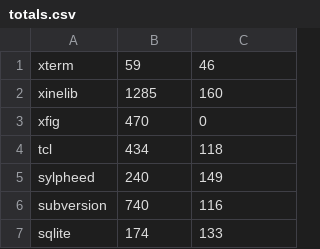
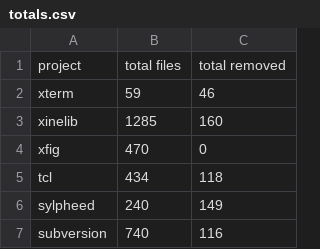
Before and after one commit to samurollie/ifdef-catcher, a CSV file: phase-2-quantitative-analysis/output/totals.csv, drawn as a sheet; only a part is shown; the shorter side is filled out with more unchanged rows.

Commit message:
add head to totals.csv

```diff
--- a/phase-2-quantitative-analysis/output/totals.csv
+++ b/phase-2-quantitative-analysis/output/totals.csv
@@ -1 +1,2 @@
+project,total files,total removed
 xterm,59,46
```
Also changed, not shown: 1 other file.
